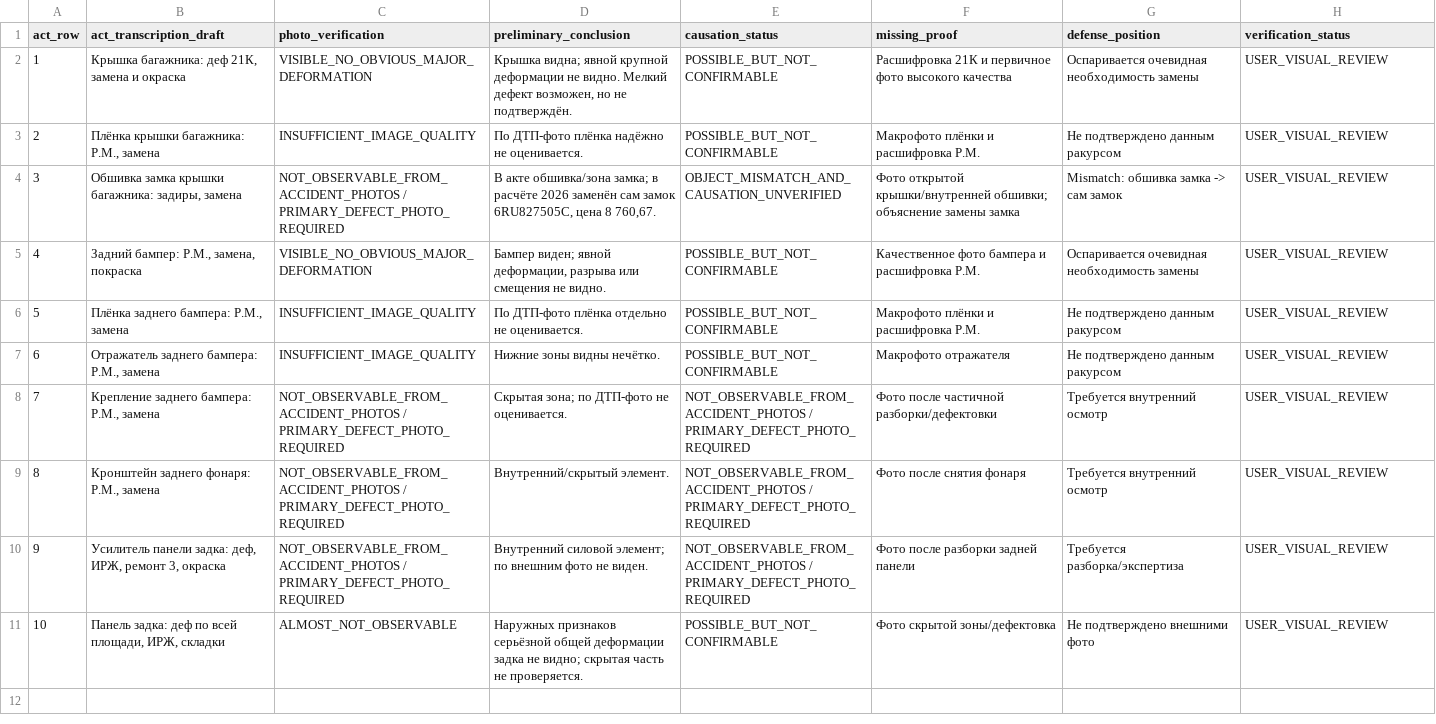
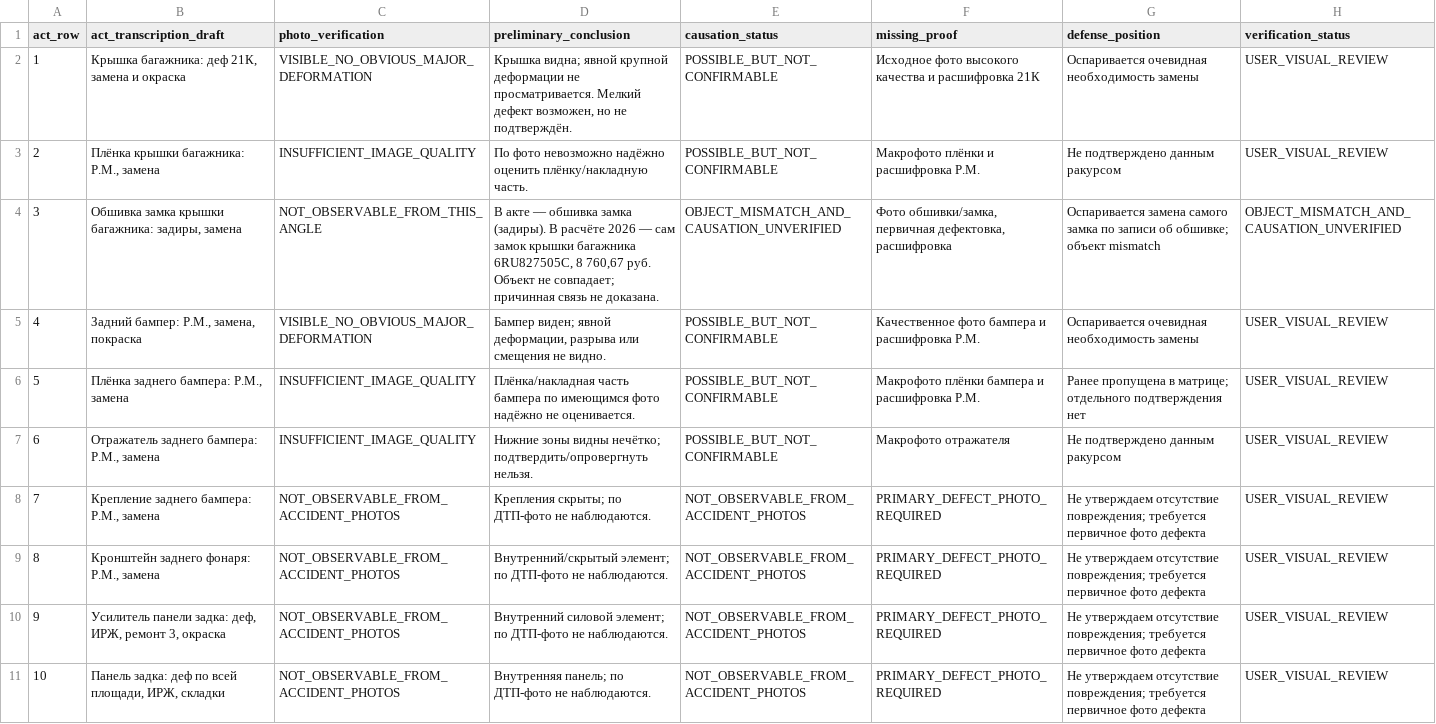
Before and after one commit to wanga1712/010103_syd_vicios, a CSV file: docs/DAMAGE_CAUSATION_MATRIX.csv, drawn as a sheet; the diff names each change by its address in the sheet, - before the commit and + after, or states it on an @@ line.

```diff
--- a/docs/DAMAGE_CAUSATION_MATRIX.csv
+++ b/docs/DAMAGE_CAUSATION_MATRIX.csv
-D2 (preliminary_conclusion): …деформации не видно. Мелкий дефект…
+D2 (preliminary_conclusion): …деформации не просматривается. Мелкий дефект…
-F2 (missing_proof): Расшифровка 21К и первичное фото высокого качества
+F2 (missing_proof): Исходное фото высокого качества и расшифровка 21К
-D3 (preliminary_conclusion): По ДТП-фото плёнка надёжно не оценивается.
+D3 (preliminary_conclusion): По фото невозможно надёжно оценить плёнку/накладную часть.
-C4 (photo_verification): NOT_OBSERVABLE_FROM_ACCIDENT_PHOTOS / PRIMARY_DEFECT_PHOTO_REQUIRED
+C4 (photo_verification): NOT_OBSERVABLE_FROM_THIS_ANGLE
-D4 (preliminary_conclusion): В акте обшивка/зона замка; в расчёте 2026 заменён сам замок 6RU827505C, цена 8 760,67.
+D4 (preliminary_conclusion): В акте — обшивка замка (задиры). В расчёте 2026 — сам замок крышки багажника 6RU827505C, 8 760,67 руб. Объект не совпадает; причинная связь не доказана.
-F4 (missing_proof): Фото открытой крышки/внутренней обшивки; объяснение замены замка
+F4 (missing_proof): Фото обшивки/замка, первичная дефектовка, расшифровка
-G4 (defense_position): Mismatch: обшивка замка -> сам замок
+G4 (defense_position): Оспаривается замена самого замка по записи об обшивке; объект mismatch
-H4 (verification_status): USER_VISUAL_REVIEW
+H4 (verification_status): OBJECT_MISMATCH_AND_CAUSATION_UNVERIFIED
-D6 (preliminary_conclusion): По ДТП-фото плёнка отдельно не оценивается.
+D6 (preliminary_conclusion): Плёнка/накладная часть бампера по имеющимся фото надёжно не оценивается.
-F6 (missing_proof): Макрофото плёнки и расшифровка Р.М.
+F6 (missing_proof): Макрофото плёнки бампера и расшифровка Р.М.
-G6 (defense_position): Не подтверждено данным ракурсом
+G6 (defense_position): Ранее пропущена в матрице; отдельного подтверждения нет
-D7 (preliminary_conclusion): Нижние зоны видны нечётко.
+D7 (preliminary_conclusion): Нижние зоны видны нечётко; подтвердить/опровергнуть нельзя.
-C8:C10 (photo_verification): NOT_OBSERVABLE_FROM_ACCIDENT_PHOTOS / PRIMARY_DEFECT_PHOTO_REQUIRED
+C8:C10 (photo_verification): NOT_OBSERVABLE_FROM_ACCIDENT_PHOTOS
-D8 (preliminary_conclusion): Скрытая зона; по ДТП-фото не оценивается.
+D8 (preliminary_conclusion): Крепления скрыты; по ДТП-фото не наблюдаются.
-E8:E10 (causation_status): NOT_OBSERVABLE_FROM_ACCIDENT_PHOTOS / PRIMARY_DEFECT_PHOTO_REQUIRED
+E8:E10 (causation_status): NOT_OBSERVABLE_FROM_ACCIDENT_PHOTOS
-F8 (missing_proof): Фото после частичной разборки/дефектовки
+F8 (missing_proof): PRIMARY_DEFECT_PHOTO_REQUIRED
-G8:G9 (defense_position): Требуется внутренний осмотр
+G8:G9 (defense_position): Не утверждаем отсутствие повреждения; требуется первичное фото дефекта
-D9 (preliminary_conclusion): Внутренний/скрытый элемент.
+D9 (preliminary_conclusion): Внутренний/скрытый элемент; по ДТП-фото не наблюдаются.
-F9 (missing_proof): Фото после снятия фонаря
+F9 (missing_proof): PRIMARY_DEFECT_PHOTO_REQUIRED
-D10 (preliminary_conclusion): …элемент; по внешним фото не виден.
+D10 (preliminary_conclusion): …элемент; по ДТП-фото не наблюдаются.
-F10 (missing_proof): Фото после разборки задней панели
+F10 (missing_proof): PRIMARY_DEFECT_PHOTO_REQUIRED
-G10 (defense_position): Требуется разборка/экспертиза
+G10 (defense_position): Не утверждаем отсутствие повреждения; требуется первичное фото дефекта
-C11 (photo_verification): ALMOST_NOT_OBSERVABLE
+C11 (photo_verification): NOT_OBSERVABLE_FROM_ACCIDENT_PHOTOS
-D11 (preliminary_conclusion): Наружных признаков серьёзной общей деформации задка не видно; скрытая часть не проверяется.
+D11 (preliminary_conclusion): Внутренняя панель; по ДТП-фото не наблюдаются.
-E11 (causation_status): POSSIBLE_BUT_NOT_CONFIRMABLE
+E11 (causation_status): NOT_OBSERVABLE_FROM_ACCIDENT_PHOTOS
-F11 (missing_proof): Фото скрытой зоны/дефектовка
+F11 (missing_proof): PRIMARY_DEFECT_PHOTO_REQUIRED
-G11 (defense_position): Не подтверждено внешними фото
+G11 (defense_position): Не утверждаем отсутствие повреждения; требуется первичное фото дефекта
```
Also changed, not shown: docs/EVIDENCE_MATRIX_REDACTED.csv, docs/ISSUE_MATRIX.csv, 7 other files.
